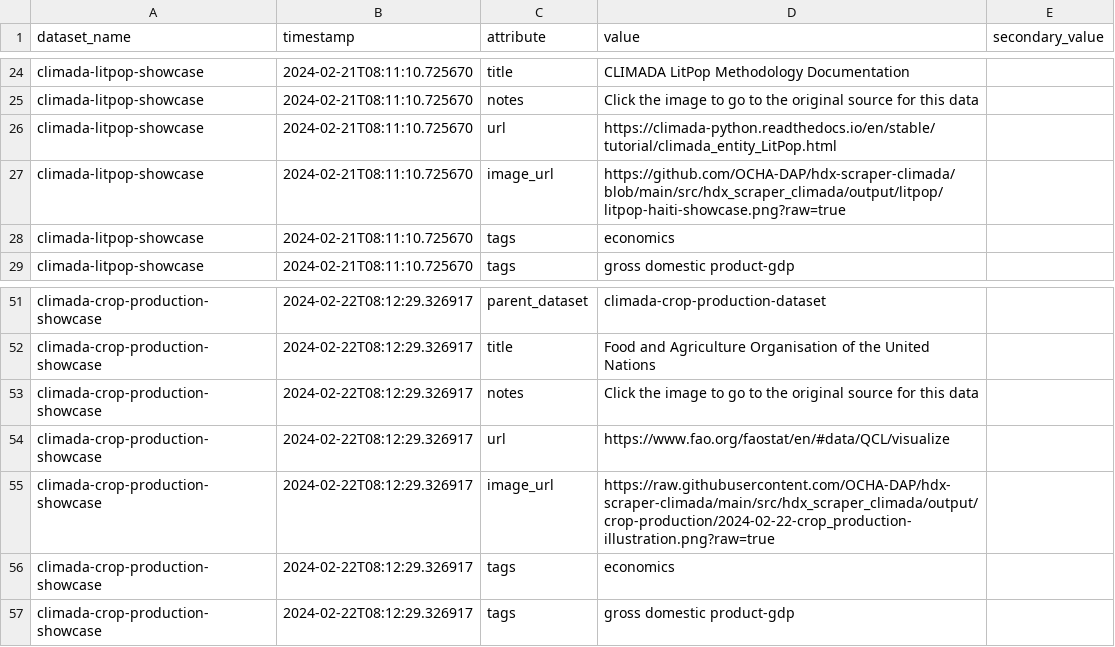
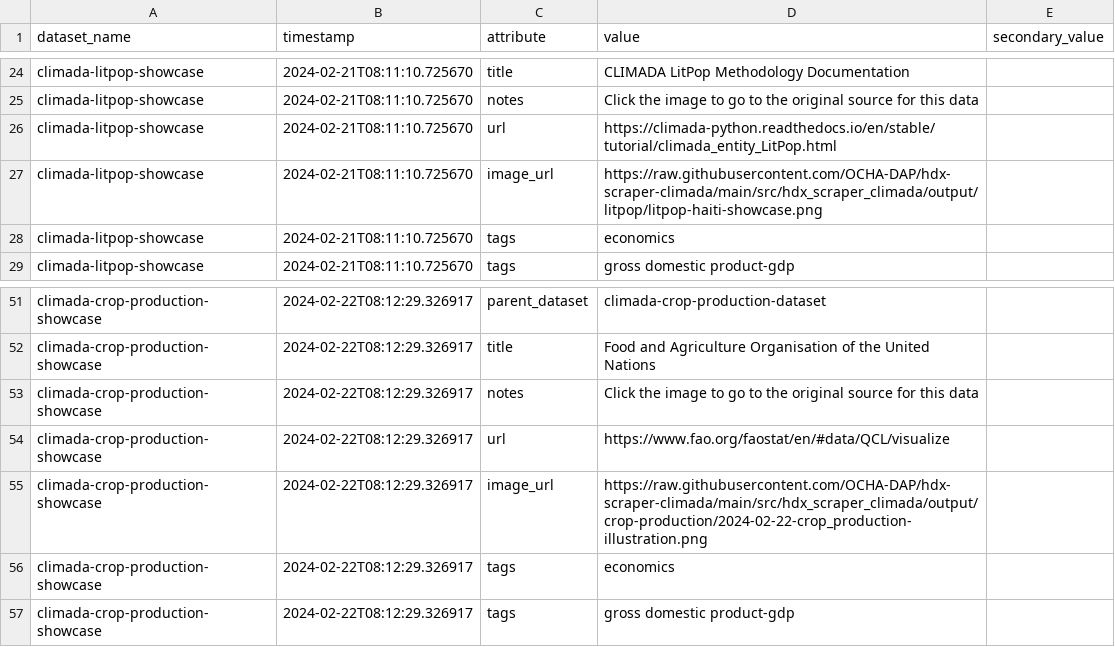
Before and after one commit to OCHA-DAP/hdx-scraper-climada, a CSV file: src/hdx_scraper_climada/metadata/attributes.csv, drawn as a sheet; only a part is shown, gaps mark what is left out.

Commit message:
Updates to showcases and quickcharts for the first four datasets

```diff
--- a/src/hdx_scraper_climada/metadata/attributes.csv
+++ b/src/hdx_scraper_climada/metadata/attributes.csv
@@ -26,3 +26,3 @@ climada-litpop-showcase,2024-02-21T08:11:10.725670,notes,"Click the image to go
 climada-litpop-showcase,2024-02-21T08:11:10.725670,url,https://climada-python.readthedocs.io/en/stable/tutorial/climada_entity_LitPop.html,
-climada-litpop-showcase,2024-02-21T08:11:10.725670,image_url,https://github.com/OCHA-DAP/hdx-scraper-climada/blob/main/src/hdx_scraper_climada/output/litpop/litpop-haiti-showcase.png?raw=true,
+climada-litpop-showcase,2024-02-21T08:11:10.725670,image_url,https://raw.githubusercontent.com/OCHA-DAP/hdx-scraper-climada/main/src/hdx_scraper_climada/output/litpop/litpop-haiti-showcase.png,
 climada-litpop-showcase,2024-02-21T08:11:10.725670,tags,"economics",
@@ -54,3 +54,3 @@ climada-crop-production-showcase,2024-02-22T08:12:29.326917,notes,"Click the ima
 climada-crop-production-showcase,2024-02-22T08:12:29.326917,url,https://www.fao.org/faostat/en/#data/QCL/visualize,
-climada-crop-production-showcase,2024-02-22T08:12:29.326917,image_url,https://raw.githubusercontent.com/OCHA-DAP/hdx-scraper-climada/main/src/hdx_scraper_climada/output/crop-production/2024-02-22-crop_production-illustration.png?raw=true,
+climada-crop-production-showcase,2024-02-22T08:12:29.326917,image_url,https://raw.githubusercontent.com/OCHA-DAP/hdx-scraper-climada/main/src/hdx_scraper_climada/output/crop-production/2024-02-22-crop_production-illustration.png,
 climada-crop-production-showcase,2024-02-22T08:12:29.326917,tags,"economics",
```
Also changed, not shown: 3 other files.
